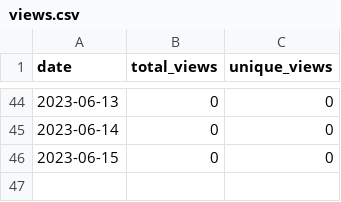
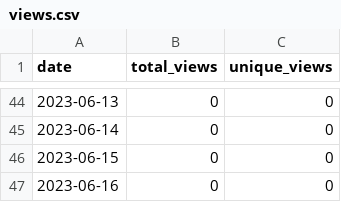
Before and after one commit to merrymitch/COMP5120, a CSV file: .traffic/views.csv, drawn as a sheet; only a part is shown, gaps mark what is left out.

```diff
--- a/.traffic/views.csv
+++ b/.traffic/views.csv
@@ -46 +46,2 @@ date,total_views,unique_views
 2023-06-15,0,0
+2023-06-16,0,0
```
Also changed, not shown: .traffic/clones.csv, 3 other files.
